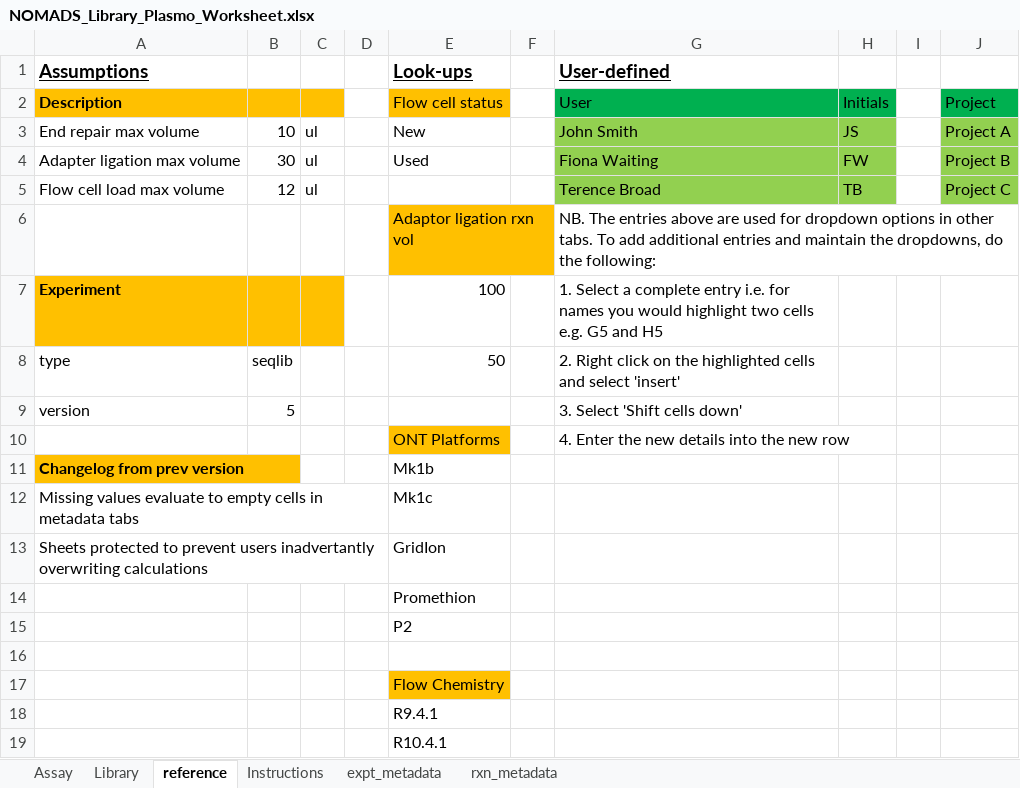
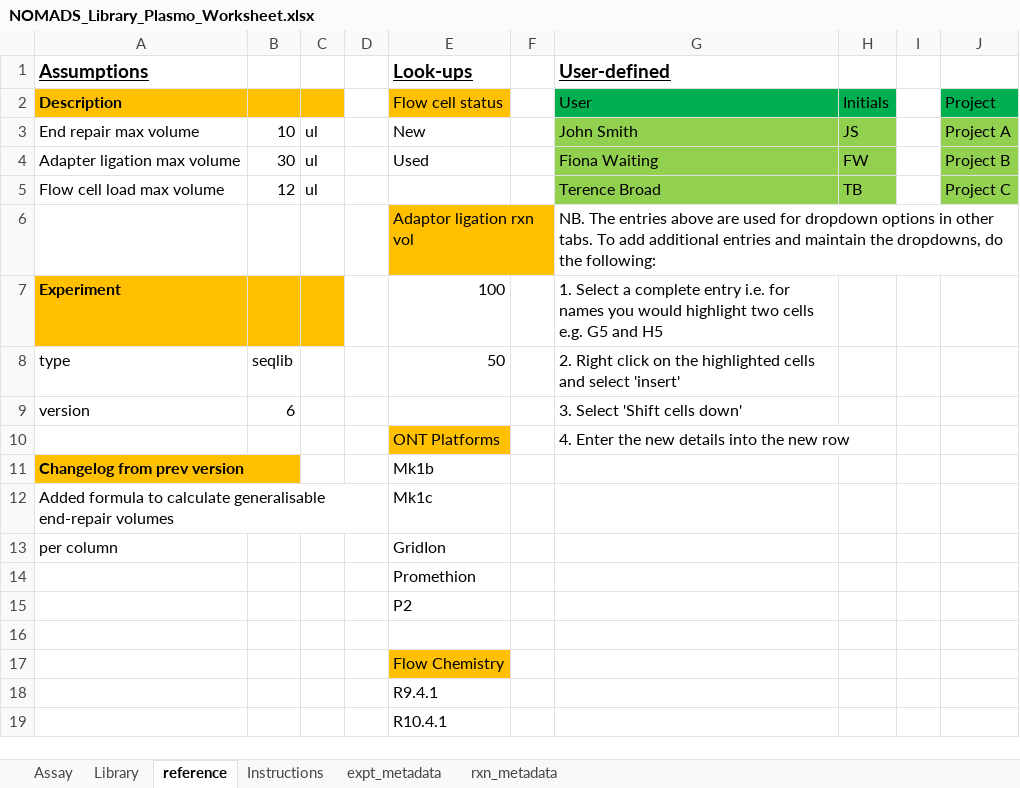
Before and after one commit to nomads-community/warehouse, an Excel workbook: resources/templates/Plasmodium/NOMADS_Library_Plasmo_Worksheet.xlsx, sheet reference, drawn as a sheet; values as stored, in another font and other column widths than the file's, no borders; the diff names each change by its address in the sheet, - before the commit and + after, or states it on an @@ line.

Commit message:
Generalisable volumes for post-pcr addition

```diff
--- a/resources/templates/Plasmodium/NOMADS_Library_Plasmo_Worksheet.xlsx (sheet reference)
+++ b/resources/templates/Plasmodium/NOMADS_Library_Plasmo_Worksheet.xlsx (sheet reference)
-B9: 5
+B9: 6
-A12 (Assumptions): Missing values evaluate to empty cells in metadata tabs
+A12 (Assumptions): Added formula to calculate generalisable end-repair volumes
-A13 (Assumptions): Sheets protected to prevent users inadvertantly overwriting calculations
+A13 (Assumptions): per column
```
Also changed, not shown: sheet Library, sheet expt_metadata, sheet Assay, formulas that keep their value, hidden cells.
